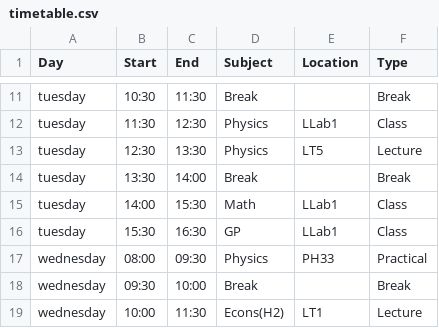
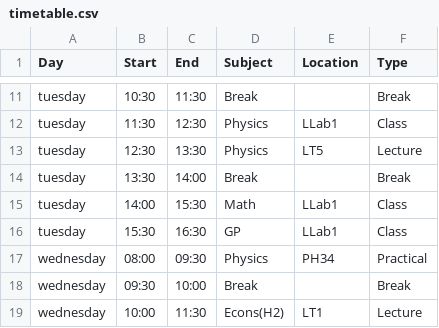
Before and after one commit to SaturdaySans/timetable-webapp, a CSV file: timetable.csv, drawn as a sheet; only a part is shown, gaps mark what is left out.

Commit message:
Update timetable.csv

```diff
--- a/timetable.csv
+++ b/timetable.csv
@@ -16,3 +16,3 @@ tuesday,14:00,15:30,Math,LLab1,Class
 tuesday,15:30,16:30,GP,LLab1,Class
-wednesday,08:00,09:30,Physics,PH33,Practical
+wednesday,08:00,09:30,Physics,PH34,Practical
 wednesday,09:30,10:00,Break,,Break
```
